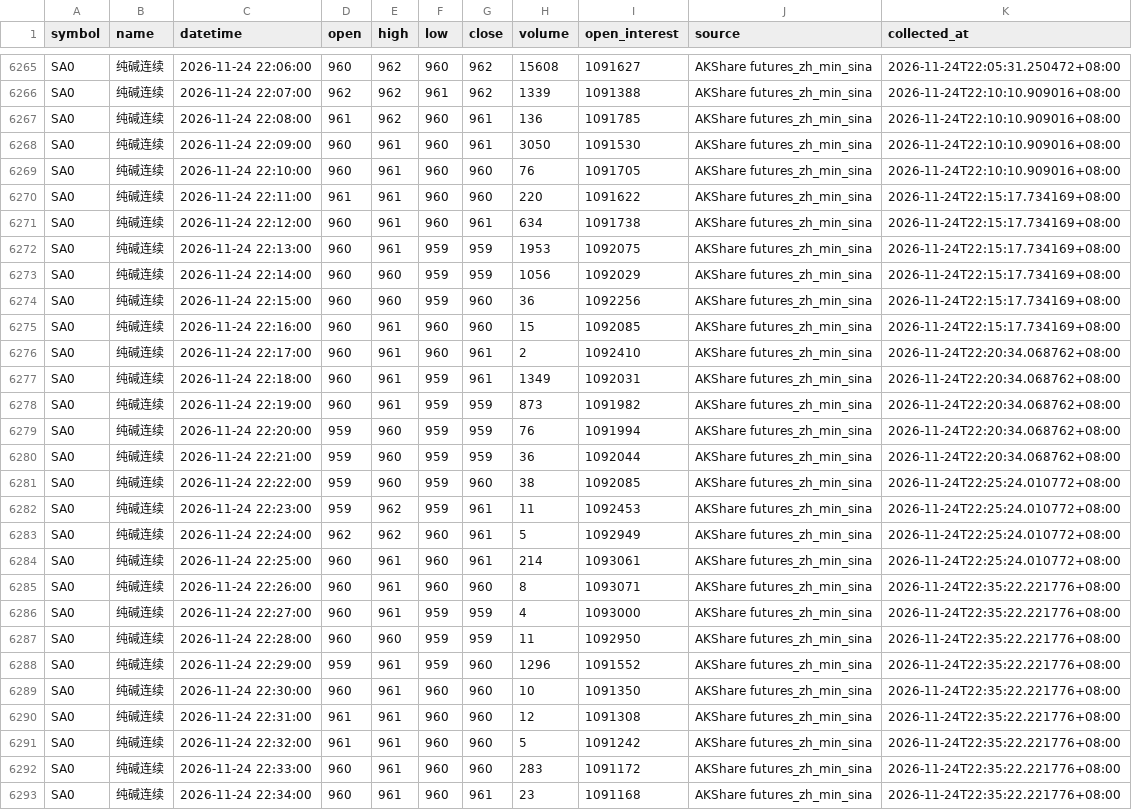
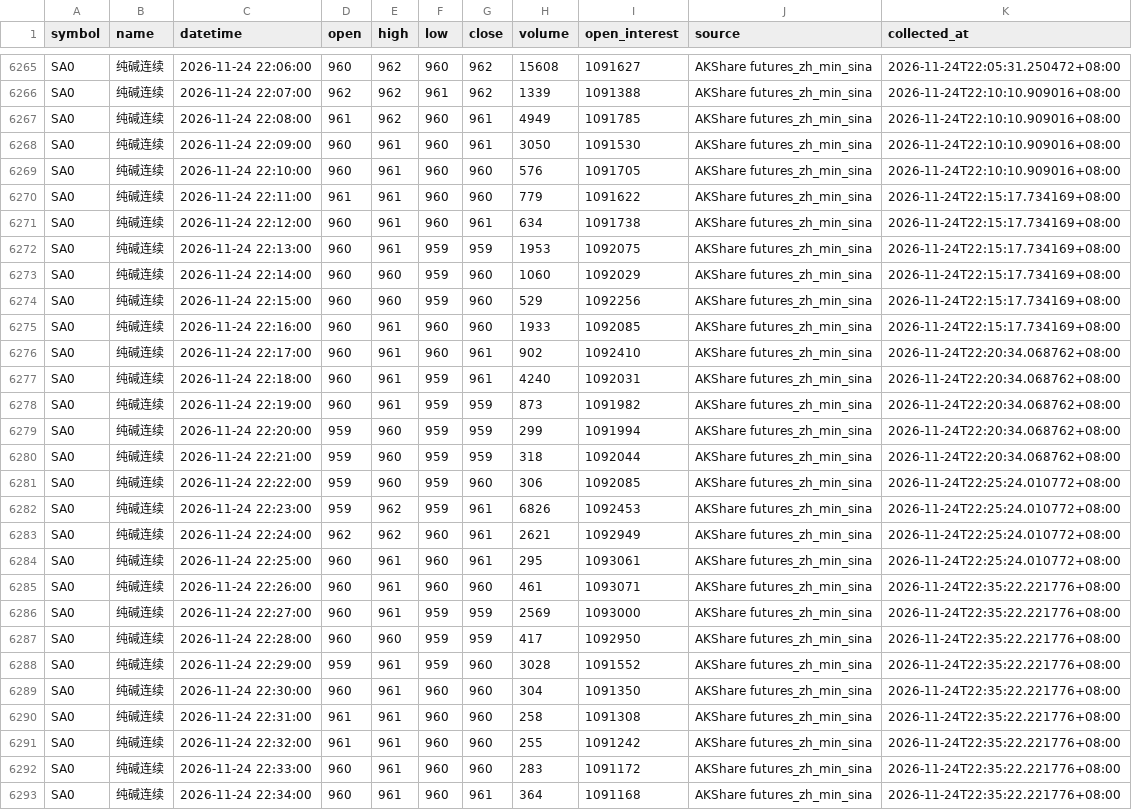
Before and after one commit to luckyjohnlucky/akshare-futures-data, a CSV file: output/SA0_minute_bars.csv, drawn as a sheet; only a part is shown, gaps mark what is left out; the diff covers the shown part only; the diff names each change by its address in the sheet, - before the commit and + after, or states it on an @@ line.

```diff
--- a/output/SA0_minute_bars.csv
+++ b/output/SA0_minute_bars.csv
-H6267 (volume): 136
+H6267 (volume): 4949
-H6269 (volume): 76
+H6269 (volume): 576
-H6270 (volume): 220
+H6270 (volume): 779
-G6273 (close): 959
+G6273 (close): 960
-H6273 (volume): 1056
+H6273 (volume): 1060
-H6274 (volume): 36
+H6274 (volume): 529
-H6275 (volume): 15
+H6275 (volume): 1933
-H6276 (volume): 2
+H6276 (volume): 902
-H6277 (volume): 1349
+H6277 (volume): 4240
-H6279 (volume): 76
+H6279 (volume): 299
-H6280 (volume): 36
+H6280 (volume): 318
-H6281 (volume): 38
+H6281 (volume): 306
-H6282 (volume): 11
+H6282 (volume): 6826
-H6283 (volume): 5
+H6283 (volume): 2621
-H6284 (volume): 214
+H6284 (volume): 295
-H6285 (volume): 8
+H6285 (volume): 461
-H6286 (volume): 4
+H6286 (volume): 2569
-H6287 (volume): 11
+H6287 (volume): 417
-H6288 (volume): 1296
+H6288 (volume): 3028
-H6289 (volume): 10
+H6289 (volume): 304
-H6290 (volume): 12
+H6290 (volume): 258
-H6291 (volume): 5
+H6291 (volume): 255
-H6293 (volume): 23
+H6293 (volume): 364
```
Also changed, not shown: 2 added rows and 17 edited cells elsewhere in this file, output/L0_minute_bars.csv, output/MA0_minute_bars.csv, 6 other files.
